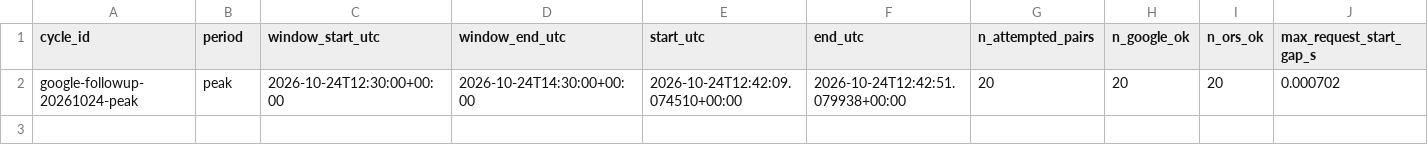
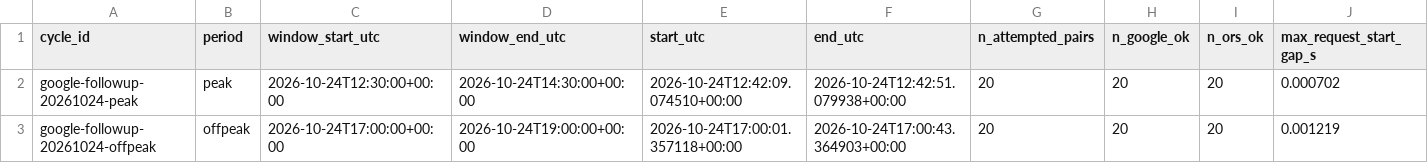
Before and after one commit to SuperFlyTK/rmt-a3-travel-time-astana, a CSV file: results/google_followup_benchmark.csv, drawn as a sheet; only a part is shown; rows hold the shown columns only; the diff names each change by its address in the sheet, - before the commit and + after, or states it on an @@ line.

```diff
--- a/results/google_followup_benchmark.csv
+++ b/results/google_followup_benchmark.csv
+row 3: google-followup-20261024-offpeak | offpeak | 2026-10-24T17:00:00+00:00 | 2026-10-24T19:00:00+00:00 | 2026-10-24T17:00:01.357118+00:00 | 2026-10-24T17:00:43.364903+00:00 | 20 | 20 | 20 | 0.001219
```
Also changed, not shown: data/followup/google_request_status.csv, 42 other files.
